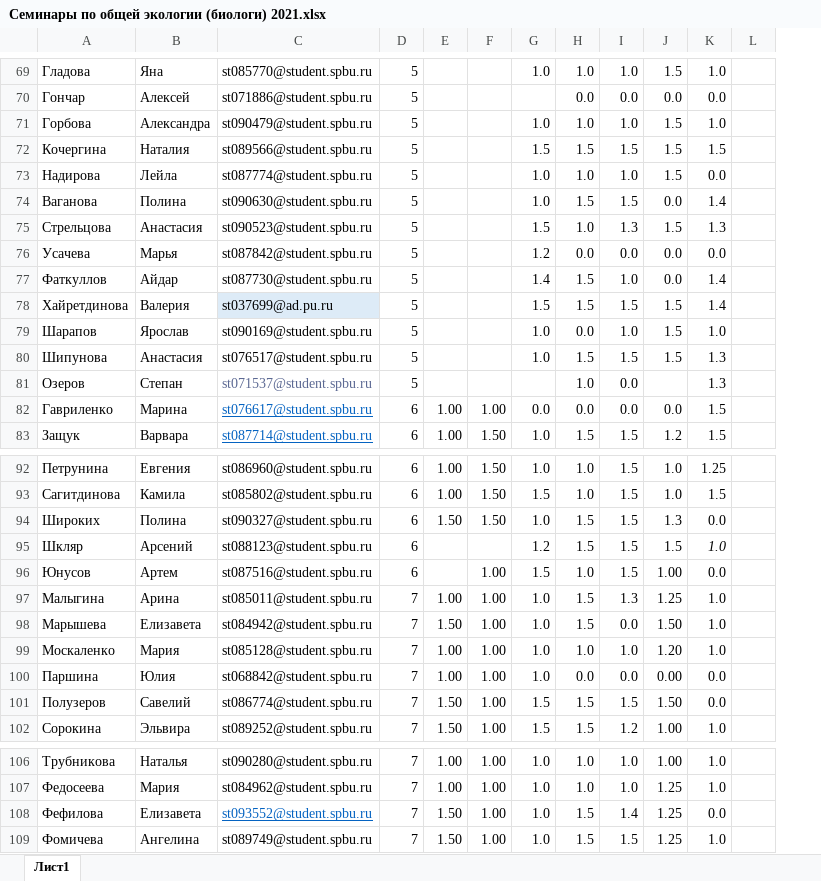
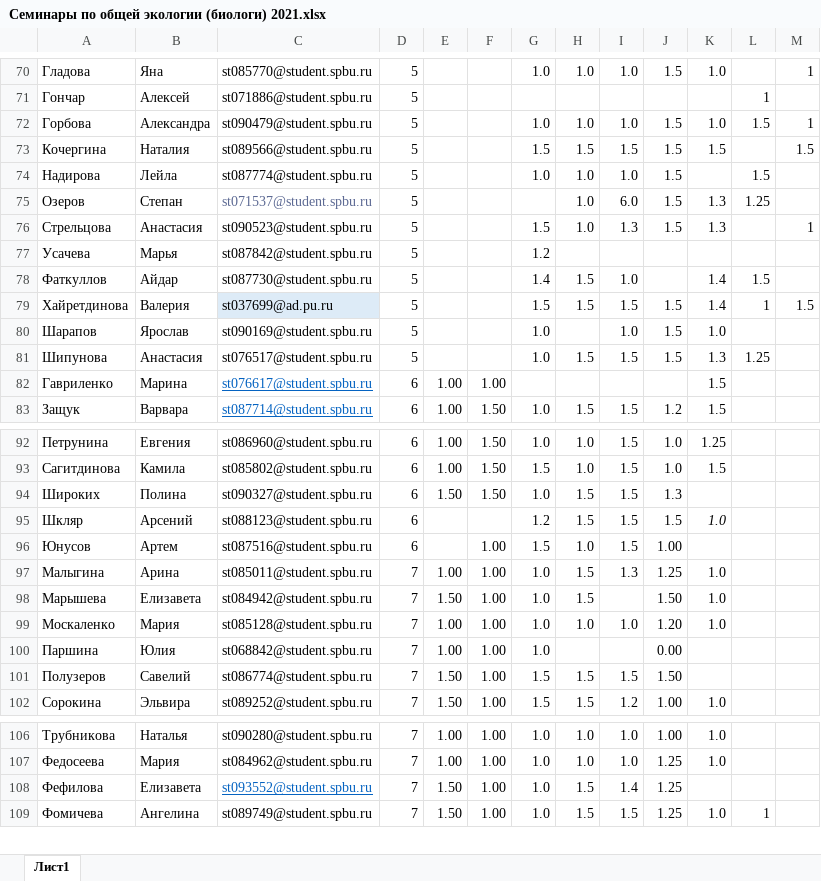
Before and after one commit to polydora/General-ecology, an Excel workbook: data/Семинары по общей экологии (биологи) 2021.xlsx, sheet Лист1, drawn as a sheet; only a part is shown, gaps mark what is left out; values as stored, in another font and other column widths than the file's, no borders; charts and pictures not drawn; removed rows and columns are numbered as before the commit, all else as after; the diff covers the shown part only; the diff names each change by its address in the sheet, - before the commit and + after, or states it on an @@ line.

```diff
--- a/data/Семинары по общей экологии (биологи) 2021.xlsx (sheet Лист1)
+++ b/data/Семинары по общей экологии (биологи) 2021.xlsx (sheet Лист1)
-column L, empty
+column L, rows 71-74: 1 | 1.5 |  | 1.5; rows 78-81: 1.5 | 1 |  | 1.25; row 109: 1
+column M, rows 70-73: 1 |  | 1 | 1.5; rows 76-79: 1 |  |  | 1.5
-H71: 0.0
+H71: (empty)
-I71: 0.0
+I71: (empty)
-J71: 0.0
+J71: (empty)
-K71: 0.0
+K71: (empty)
-K74: 0.0
+K74: (empty)
-row 74: Ваганова | Полина | st090630@student.spbu.ru | 5 |  |  | 1.0 | 1.5 | 1.5 | 0.0 | 1.4
+row 75: Озеров | Степан | st071537@student.spbu.ru | 5 |  |  |  | 1.0 | 6.0 | 1.5 | 1.3 | 1.25
-H77: 0.0
+H77: (empty)
-I77: 0.0
+I77: (empty)
-J77:J78: 0.0
+J77:J78: (empty)
-K77: 0.0
+K77: (empty)
-H80: 0.0
+H80: (empty)
-row 81: Озеров | Степан | st071537@student.spbu.ru | 5 |  |  |  | 1.0 | 0.0 |  | 1.3
-G82: 0.0
+G82: (empty)
-H82: 0.0
+H82: (empty)
-I82: 0.0
+I82: (empty)
-J82: 0.0
+J82: (empty)
-K94: 0.0
+K94: (empty)
-K96: 0.0
+K96: (empty)
-I98: 0.0
+I98: (empty)
-H100: 0.0
+H100: (empty)
-I100: 0.0
+I100: (empty)
-K100:K101: 0.0
+K100:K101: (empty)
-K108: 0.0
+K108: (empty)
```
Also changed, not shown: 3 added rows, 2 removed rows, 52 edited cells and cell formats elsewhere in this sheet, data/Classess_2021_biology.xlsx, 1 other file.
